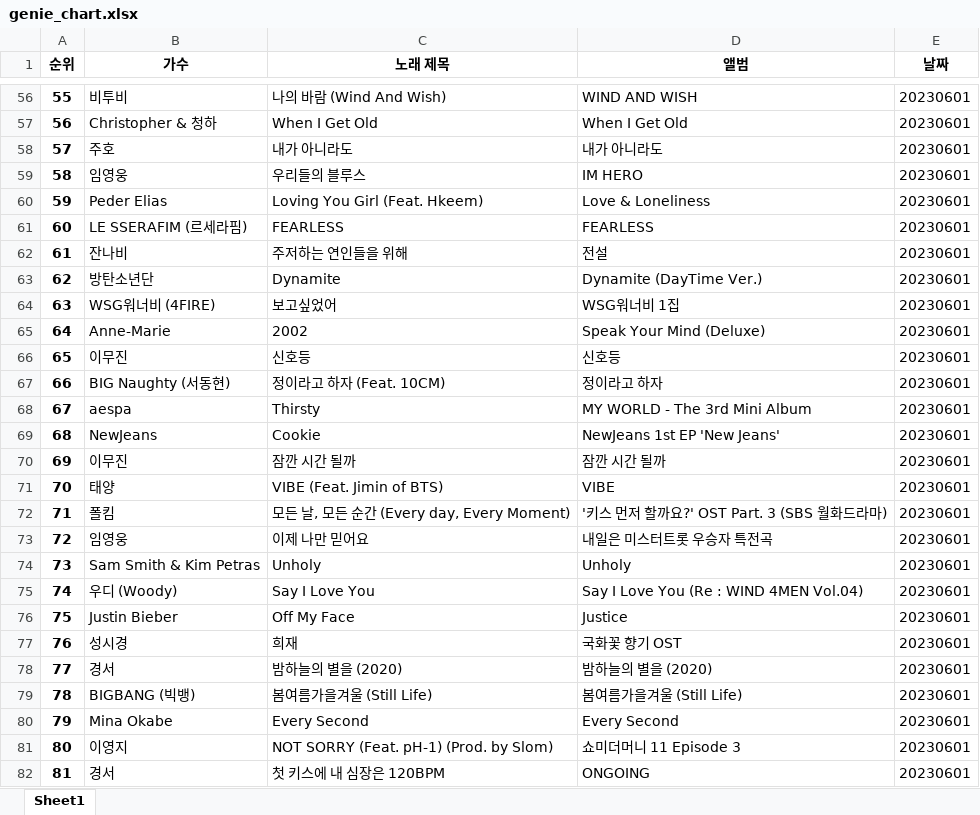
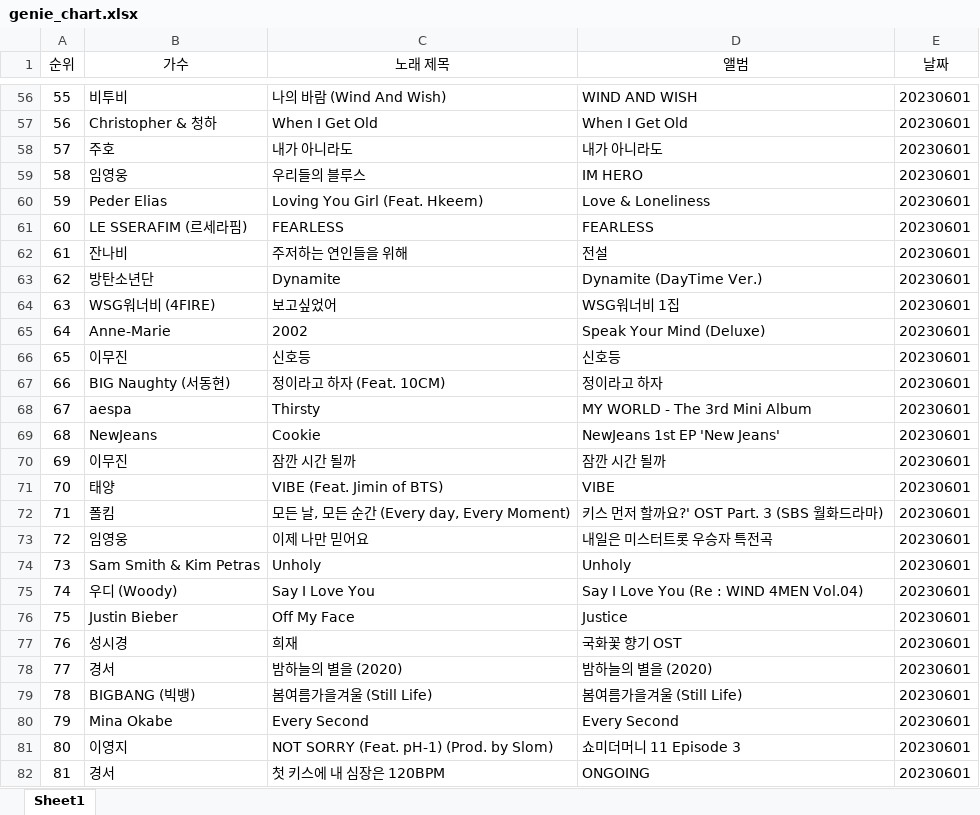
Before and after one commit to jaekim3220/SemiProject1, an Excel workbook: SeimiProject_main/genie_chart.xlsx, sheet Sheet1, drawn as a sheet; only a part is shown, gaps mark what is left out; values as stored, in another font and other column widths than the file's, no borders; the diff covers the shown part only; the diff names each change by its address in the sheet, - before the commit and + after, or states it on an @@ line.

```diff
--- a/SeimiProject_main/genie_chart.xlsx (sheet Sheet1)
+++ b/SeimiProject_main/genie_chart.xlsx (sheet Sheet1)
-A1:E1 bold: on
+A1:E1 bold: off
-A56:A82 bold: on
+A56:A82 bold: off
-D72 (앨범): '키스 먼저 할까요?' OST Part. 3 (SBS 월화드라마)
+D72 (앨범): 키스 먼저 할까요?' OST Part. 3 (SBS 월화드라마)
```
Also changed, not shown: 27 edited cells and cell formats elsewhere in this sheet.
